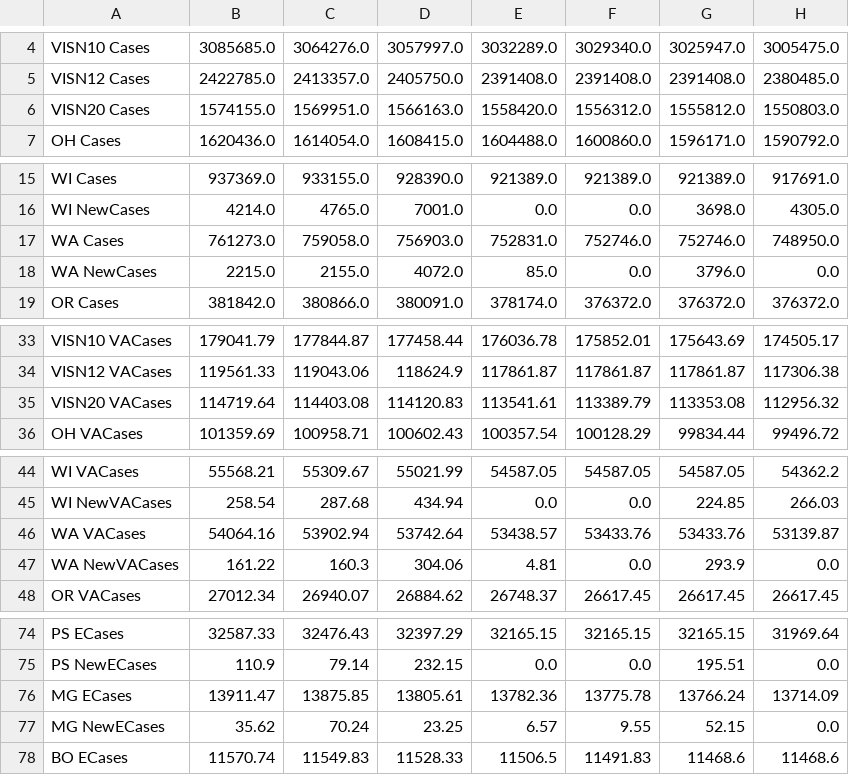
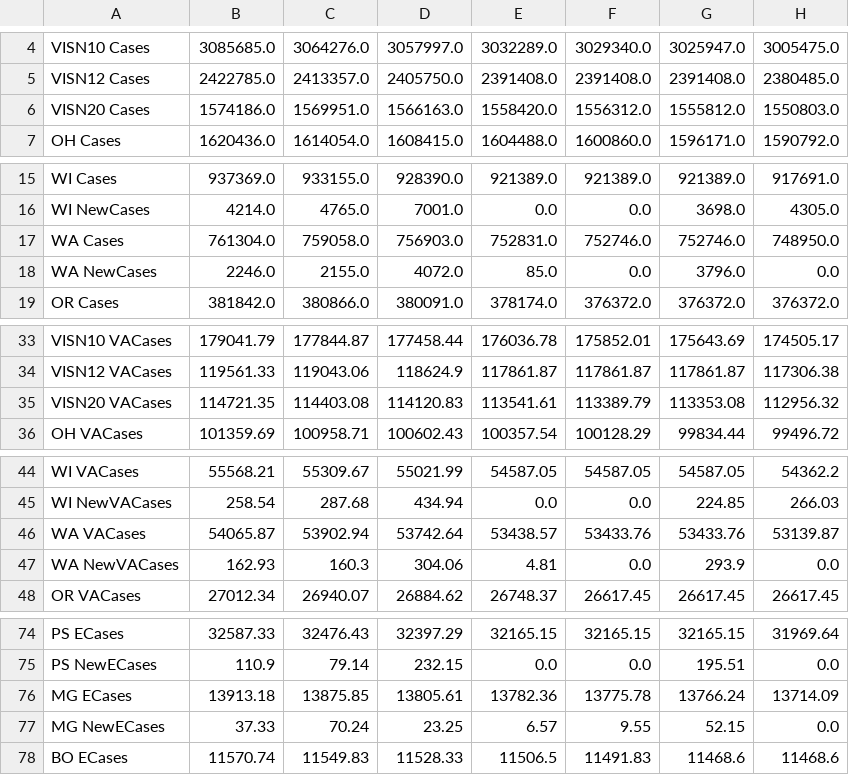
Before and after one commit to Sharma6614/VACovid, a CSV file: CCTVAChart2.csv, drawn as a sheet; only a part is shown, gaps mark what is left out; the diff names each change by its address in the sheet, - before the commit and + after, or states it on an @@ line.

```diff
--- a/CCTVAChart2.csv
+++ b/CCTVAChart2.csv
-B6: 1574155.0
+B6: 1574186.0
-B17: 761273.0
+B17: 761304.0
-B18: 2215.0
+B18: 2246.0
-B35: 114719.64
+B35: 114721.35
-B46: 54064.16
+B46: 54065.87
-B47: 161.22
+B47: 162.93
-B76: 13911.47
+B76: 13913.18
-B77: 35.62
+B77: 37.33
```
Also changed, not shown: CountyVACOVID.csv, VAChart.csv.
